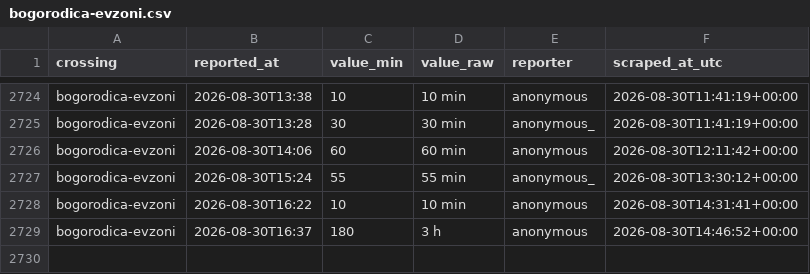
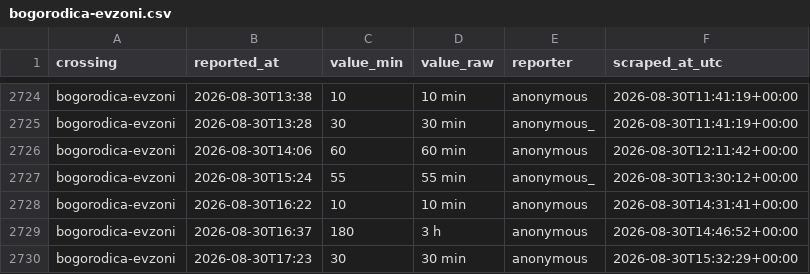
Before and after one commit to brankojosipovic/border-wait, a CSV file: data/bogorodica-evzoni.csv, drawn as a sheet; only a part is shown, gaps mark what is left out.

```diff
--- a/data/bogorodica-evzoni.csv
+++ b/data/bogorodica-evzoni.csv
@@ -2729 +2729,2 @@ bogorodica-evzoni,2026-08-30T16:22,10,10 min,anonymous,2026-08-30T14:31:41+00:00
 bogorodica-evzoni,2026-08-30T16:37,180,3 h,anonymous,2026-08-30T14:46:52+00:00
+bogorodica-evzoni,2026-08-30T17:23,30,30 min,anonymous,2026-08-30T15:32:29+00:00
```
Also changed, not shown: data/evzoni-bogorodica.csv, data/horgos-roszke.csv, 1 other file.
